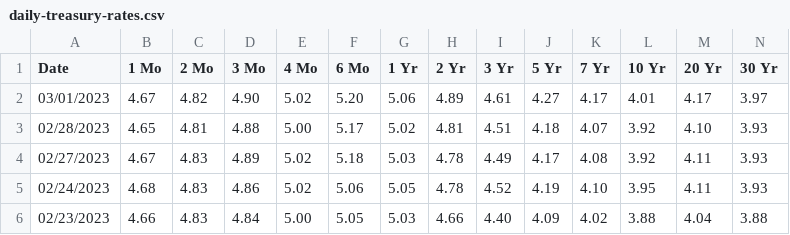
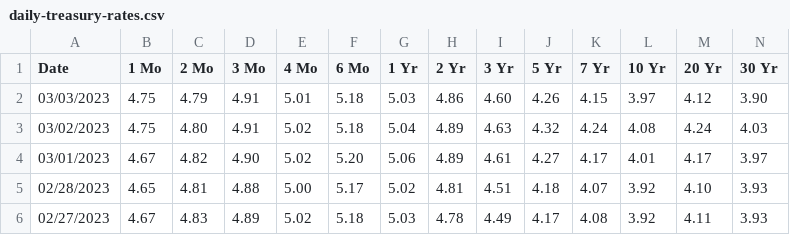
Before and after one commit to ndurand449/ndurand449.github.io, a CSV file: tools/js/daily-treasury-rates.csv, drawn as a sheet; only a part is shown; the shorter side is filled out with more unchanged rows.

Commit message:
Add files via upload

```diff
--- a/tools/js/daily-treasury-rates.csv
+++ b/tools/js/daily-treasury-rates.csv
@@ -1,2 +1,4 @@
 Date,"1 Mo","2 Mo","3 Mo","4 Mo","6 Mo","1 Yr","2 Yr","3 Yr","5 Yr","7 Yr","10 Yr","20 Yr","30 Yr"
+03/03/2023,4.75,4.79,4.91,5.01,5.18,5.03,4.86,4.60,4.26,4.15,3.97,4.12,3.90
+03/02/2023,4.75,4.80,4.91,5.02,5.18,5.04,4.89,4.63,4.32,4.24,4.08,4.24,4.03
 03/01/2023,4.67,4.82,4.90,5.02,5.20,5.06,4.89,4.61,4.27,4.17,4.01,4.17,3.97
```
